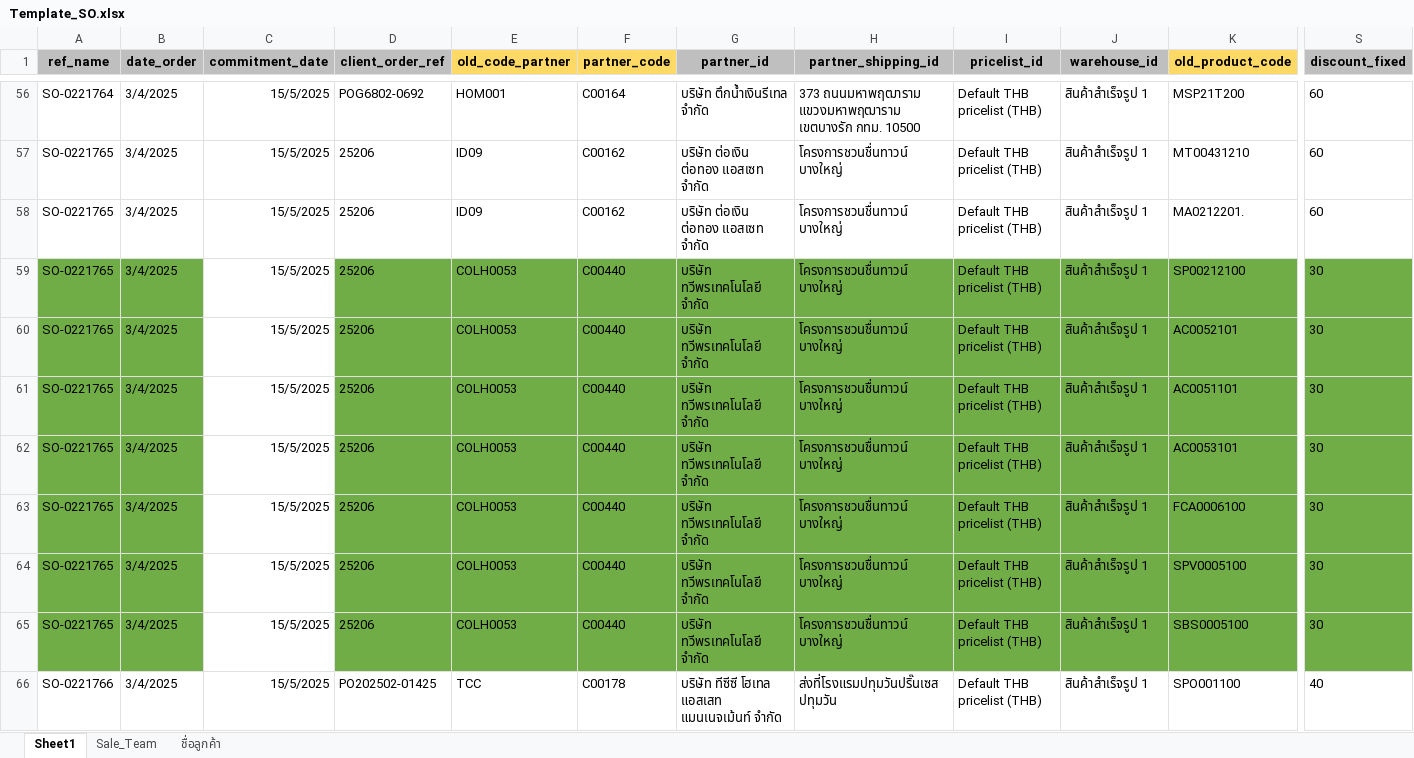
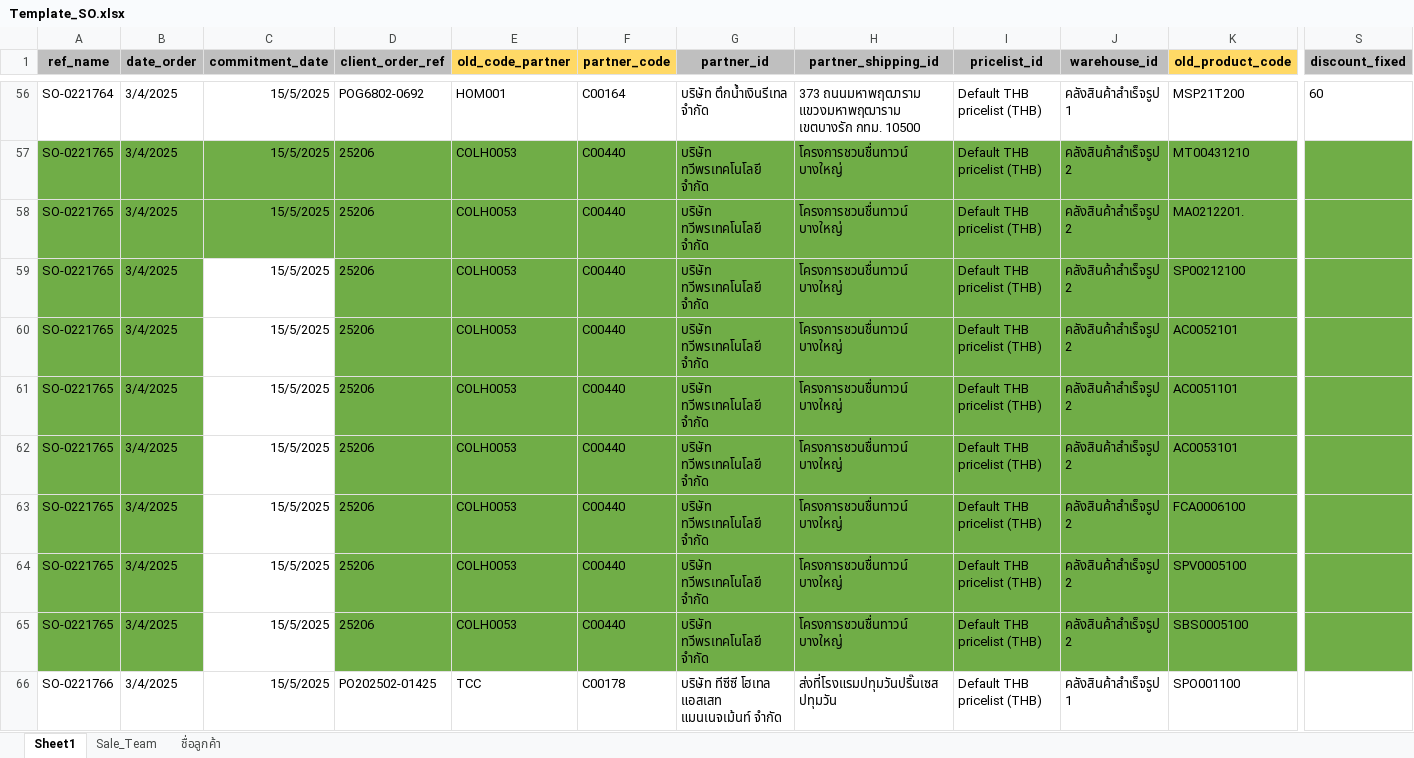
Before and after one commit to apcball/Project1, an Excel workbook: Import_SO/Template_SO.xlsx, sheet Sheet1, drawn as a sheet; only a part is shown, gaps mark what is left out; values as stored, in another font and other column widths than the file's, no borders; the diff covers the shown part only; the diff names each change by its address in the sheet, - before the commit and + after, or states it on an @@ line.

```diff
--- a/Import_SO/Template_SO.xlsx (sheet Sheet1)
+++ b/Import_SO/Template_SO.xlsx (sheet Sheet1)
-J56 (warehouse_id): สินค้าสำเร็จรูป 1
+J56 (warehouse_id): คลังสินค้าสำเร็จรูป 1
-A57:S58 fill: none
+A57:S58 fill: #70AD47
-E57:E58 (old_code_partner): ID09
+E57:E58 (old_code_partner): COLH0053
-F57:F58 (partner_code): C00162
+F57:F58 (partner_code): C00440
-G57:G58 (partner_id): บริษัท ต่อเงิน ต่อทอง แอสเซท จำกัด
+G57:G58 (partner_id): บริษัท ทวีพรเทคโนโลยี จำกัด
-J57:J65 (warehouse_id): สินค้าสำเร็จรูป 1
+J57:J65 (warehouse_id): คลังสินค้าสำเร็จรูป 2
-S57:S58 (discount_fixed): 60
+S57:S58 (discount_fixed): (empty)
-S59:S65 (discount_fixed): 30
+S59:S65 (discount_fixed): (empty)
-J66 (warehouse_id): สินค้าสำเร็จรูป 1
+J66 (warehouse_id): คลังสินค้าสำเร็จรูป 1
-S66 (discount_fixed): 40
+S66 (discount_fixed): (empty)
```
Also changed, not shown: 108 edited cells and cell formats elsewhere in this sheet, 8 other files.
